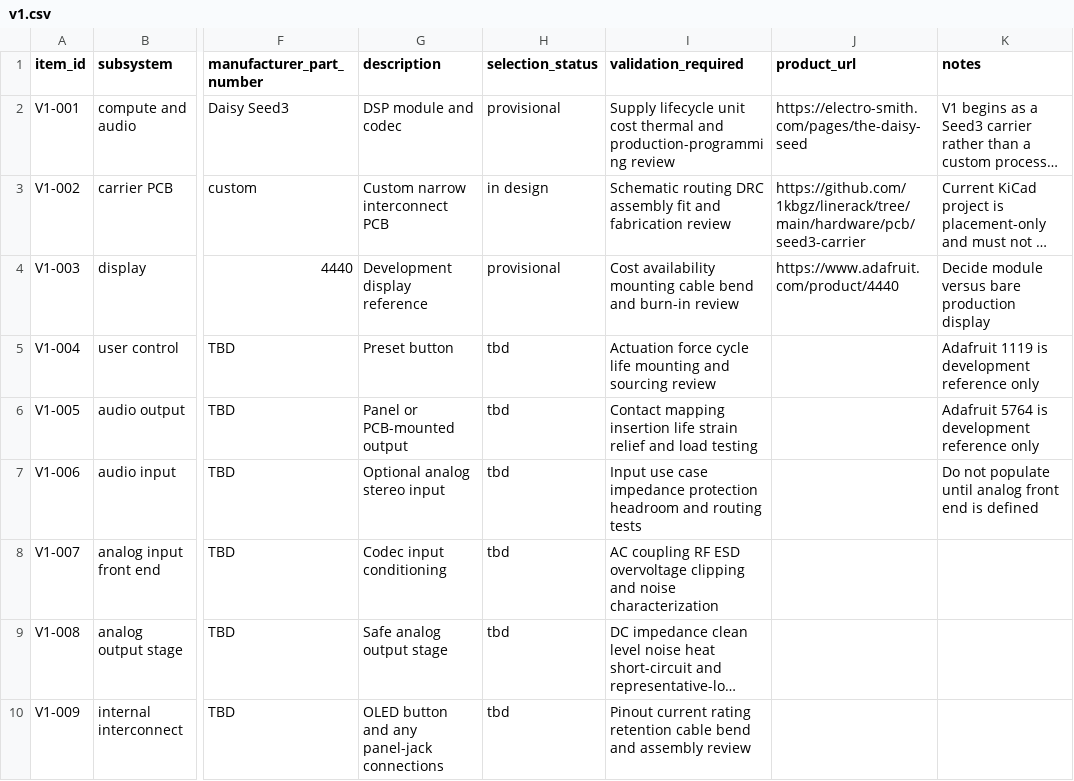
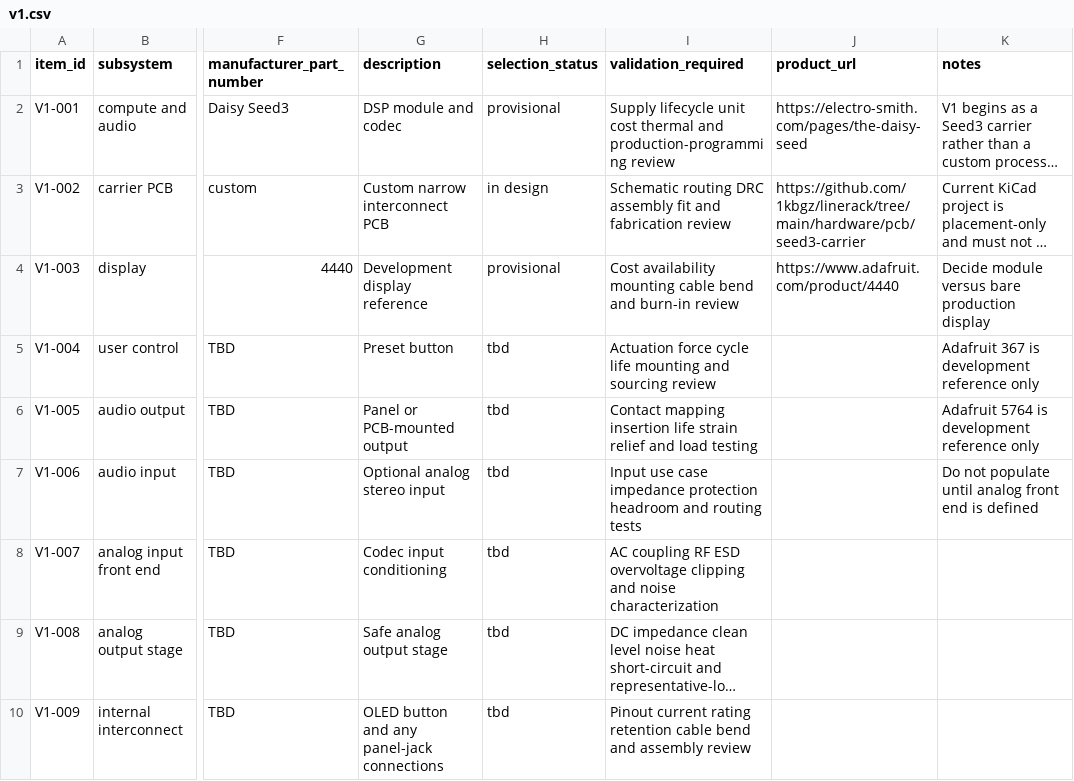
Before and after one commit to 1kbgz/linerack, a CSV file: hardware/bom/v1.csv, drawn as a sheet; only a part is shown, gaps mark what is left out; long unchanged cells end in …; the diff names each change by its address in the sheet, - before the commit and + after, or states it on an @@ line.

```diff
--- a/hardware/bom/v1.csv
+++ b/hardware/bom/v1.csv
-K5 (notes): Adafruit 1119 is development reference only
+K5 (notes): Adafruit 367 is development reference only
```
Also changed, not shown: hardware/bom/dev.csv, 4 other files.
